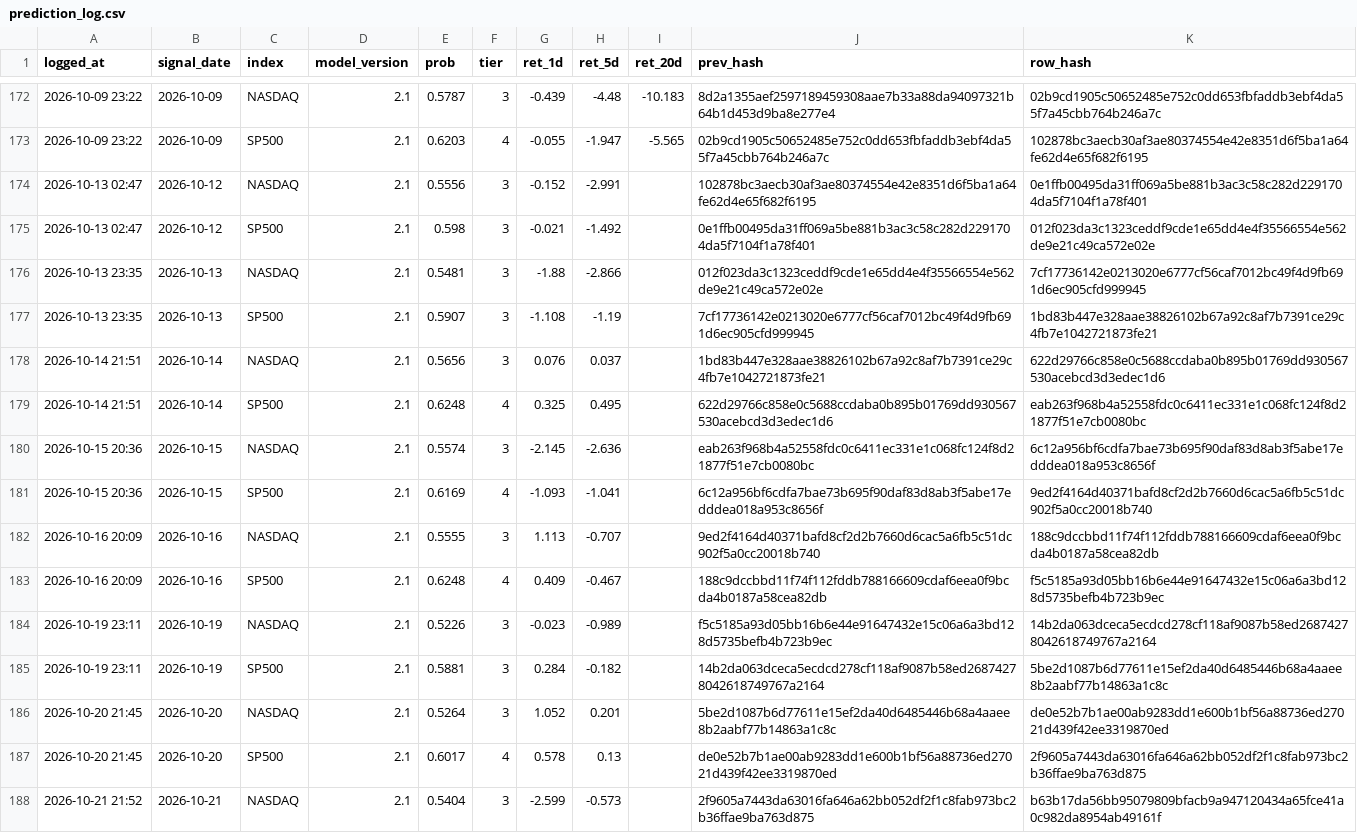
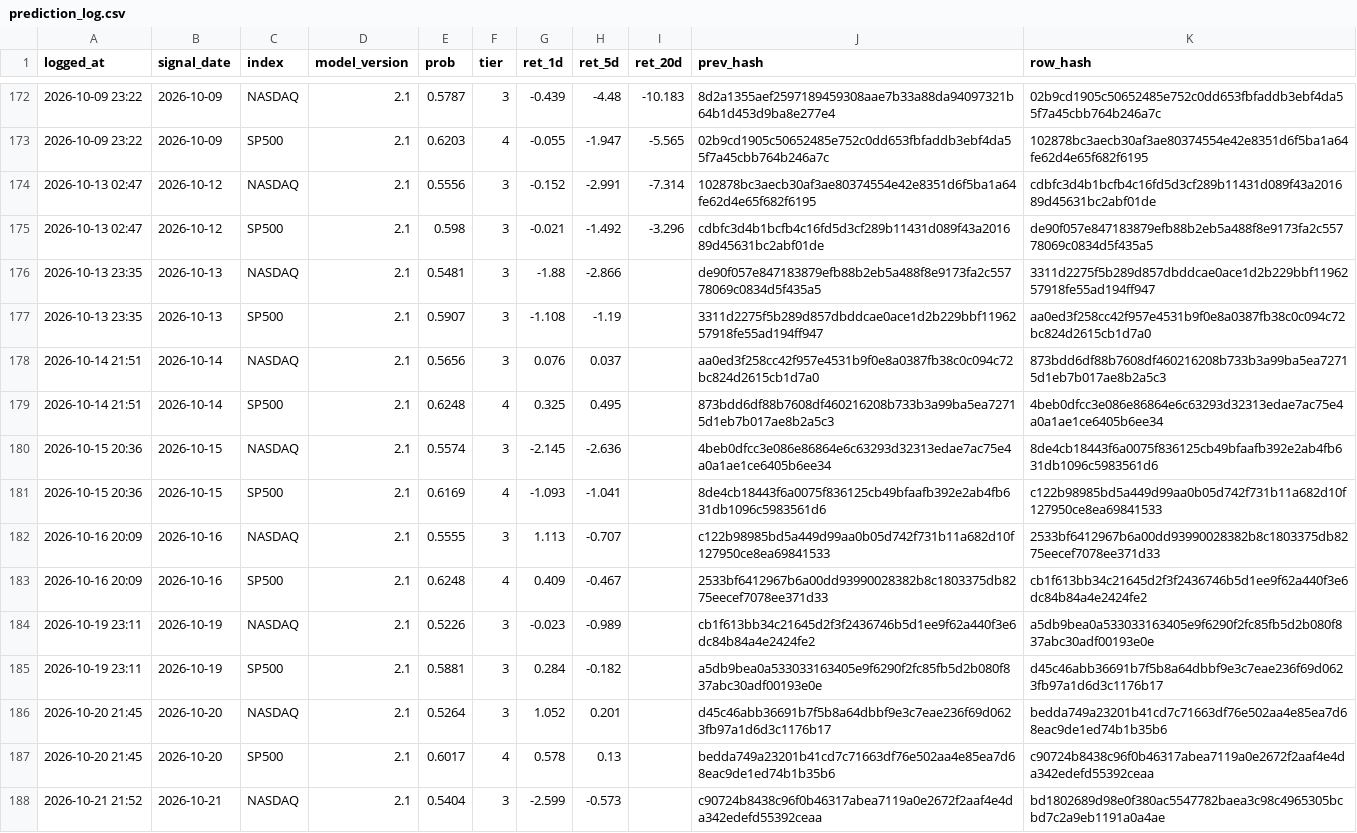
Before and after one commit to Vambrocop/valpha-lab, a CSV file: market-analysis/data/processed/prediction_log.csv, drawn as a sheet; only a part is shown, gaps mark what is left out; the diff covers the shown part only; the diff names each change by its address in the sheet, - before the commit and + after, or states it on an @@ line.

```diff
--- a/market-analysis/data/processed/prediction_log.csv
+++ b/market-analysis/data/processed/prediction_log.csv
-I174 (ret_20d): (empty)
+I174 (ret_20d): -7.314
-K174 (row_hash): 0e1ffb00495da31ff069a5be881b3ac3c58c282d2291704da5f7104f1a78f401
+K174 (row_hash): cdbfc3d4b1bcfb4c16fd5d3cf289b11431d089f43a201689d45631bc2abf01de
-I175 (ret_20d): (empty)
+I175 (ret_20d): -3.296
-J175 (prev_hash): 0e1ffb00495da31ff069a5be881b3ac3c58c282d2291704da5f7104f1a78f401
+J175 (prev_hash): cdbfc3d4b1bcfb4c16fd5d3cf289b11431d089f43a201689d45631bc2abf01de
-K175 (row_hash): 012f023da3c1323ceddf9cde1e65dd4e4f35566554e562de9e21c49ca572e02e
+K175 (row_hash): de90f057e847183879efb88b2eb5a488f8e9173fa2c55778069c0834d5f435a5
-J176 (prev_hash): 012f023da3c1323ceddf9cde1e65dd4e4f35566554e562de9e21c49ca572e02e
+J176 (prev_hash): de90f057e847183879efb88b2eb5a488f8e9173fa2c55778069c0834d5f435a5
-K176 (row_hash): 7cf17736142e0213020e6777cf56caf7012bc49f4d9fb691d6ec905cfd999945
+K176 (row_hash): 3311d2275f5b289d857dbddcae0ace1d2b229bbf1196257918fe55ad194ff947
-J177 (prev_hash): 7cf17736142e0213020e6777cf56caf7012bc49f4d9fb691d6ec905cfd999945
+J177 (prev_hash): 3311d2275f5b289d857dbddcae0ace1d2b229bbf1196257918fe55ad194ff947
-K177 (row_hash): 1bd83b447e328aae38826102b67a92c8af7b7391ce29c4fb7e1042721873fe21
+K177 (row_hash): aa0ed3f258cc42f957e4531b9f0e8a0387fb38c0c094c72bc824d2615cb1d7a0
-J178 (prev_hash): 1bd83b447e328aae38826102b67a92c8af7b7391ce29c4fb7e1042721873fe21
+J178 (prev_hash): aa0ed3f258cc42f957e4531b9f0e8a0387fb38c0c094c72bc824d2615cb1d7a0
-K178 (row_hash): 622d29766c858e0c5688ccdaba0b895b01769dd930567530acebcd3d3edec1d6
+K178 (row_hash): 873bdd6df88b7608df460216208b733b3a99ba5ea72715d1eb7b017ae8b2a5c3
-J179 (prev_hash): 622d29766c858e0c5688ccdaba0b895b01769dd930567530acebcd3d3edec1d6
+J179 (prev_hash): 873bdd6df88b7608df460216208b733b3a99ba5ea72715d1eb7b017ae8b2a5c3
-K179 (row_hash): eab263f968b4a52558fdc0c6411ec331e1c068fc124f8d21877f51e7cb0080bc
+K179 (row_hash): 4beb0dfcc3e086e86864e6c63293d32313edae7ac75e4a0a1ae1ce6405b6ee34
-J180 (prev_hash): eab263f968b4a52558fdc0c6411ec331e1c068fc124f8d21877f51e7cb0080bc
+J180 (prev_hash): 4beb0dfcc3e086e86864e6c63293d32313edae7ac75e4a0a1ae1ce6405b6ee34
-K180 (row_hash): 6c12a956bf6cdfa7bae73b695f90daf83d8ab3f5abe17edddea018a953c8656f
+K180 (row_hash): 8de4cb18443f6a0075f836125cb49bfaafb392e2ab4fb631db1096c5983561d6
-J181 (prev_hash): 6c12a956bf6cdfa7bae73b695f90daf83d8ab3f5abe17edddea018a953c8656f
+J181 (prev_hash): 8de4cb18443f6a0075f836125cb49bfaafb392e2ab4fb631db1096c5983561d6
-K181 (row_hash): 9ed2f4164d40371bafd8cf2d2b7660d6cac5a6fb5c51dc902f5a0cc20018b740
+K181 (row_hash): c122b98985bd5a449d99aa0b05d742f731b11a682d10f127950ce8ea69841533
-J182 (prev_hash): 9ed2f4164d40371bafd8cf2d2b7660d6cac5a6fb5c51dc902f5a0cc20018b740
+J182 (prev_hash): c122b98985bd5a449d99aa0b05d742f731b11a682d10f127950ce8ea69841533
-K182 (row_hash): 188c9dccbbd11f74f112fddb788166609cdaf6eea0f9bcda4b0187a58cea82db
+K182 (row_hash): 2533bf6412967b6a00dd93990028382b8c1803375db8275eecef7078ee371d33
-J183 (prev_hash): 188c9dccbbd11f74f112fddb788166609cdaf6eea0f9bcda4b0187a58cea82db
+J183 (prev_hash): 2533bf6412967b6a00dd93990028382b8c1803375db8275eecef7078ee371d33
-K183 (row_hash): f5c5185a93d05bb16b6e44e91647432e15c06a6a3bd128d5735befb4b723b9ec
+K183 (row_hash): cb1f613bb34c21645d2f3f2436746b5d1ee9f62a440f3e6dc84b84a4e2424fe2
-J184 (prev_hash): f5c5185a93d05bb16b6e44e91647432e15c06a6a3bd128d5735befb4b723b9ec
+J184 (prev_hash): cb1f613bb34c21645d2f3f2436746b5d1ee9f62a440f3e6dc84b84a4e2424fe2
-K184 (row_hash): 14b2da063dceca5ecdcd278cf118af9087b58ed26874278042618749767a2164
+K184 (row_hash): a5db9bea0a533033163405e9f6290f2fc85fb5d2b080f837abc30adf00193e0e
-J185 (prev_hash): 14b2da063dceca5ecdcd278cf118af9087b58ed26874278042618749767a2164
+J185 (prev_hash): a5db9bea0a533033163405e9f6290f2fc85fb5d2b080f837abc30adf00193e0e
-K185 (row_hash): 5be2d1087b6d77611e15ef2da40d6485446b68a4aaee8b2aabf77b14863a1c8c
+K185 (row_hash): d45c46abb36691b7f5b8a64dbbf9e3c7eae236f69d0623fb97a1d6d3c1176b17
-J186 (prev_hash): 5be2d1087b6d77611e15ef2da40d6485446b68a4aaee8b2aabf77b14863a1c8c
+J186 (prev_hash): d45c46abb36691b7f5b8a64dbbf9e3c7eae236f69d0623fb97a1d6d3c1176b17
-K186 (row_hash): de0e52b7b1ae00ab9283dd1e600b1bf56a88736ed27021d439f42ee3319870ed
+K186 (row_hash): bedda749a23201b41cd7c71663df76e502aa4e85ea7d68eac9de1ed74b1b35b6
-J187 (prev_hash): de0e52b7b1ae00ab9283dd1e600b1bf56a88736ed27021d439f42ee3319870ed
+J187 (prev_hash): bedda749a23201b41cd7c71663df76e502aa4e85ea7d68eac9de1ed74b1b35b6
-K187 (row_hash): 2f9605a7443da63016fa646a62bb052df2f1c8fab973bc2b36ffae9ba763d875
+K187 (row_hash): c90724b8438c96f0b46317abea7119a0e2672f2aaf4e4da342edefd55392ceaa
-J188 (prev_hash): 2f9605a7443da63016fa646a62bb052df2f1c8fab973bc2b36ffae9ba763d875
+J188 (prev_hash): c90724b8438c96f0b46317abea7119a0e2672f2aaf4e4da342edefd55392ceaa
-K188 (row_hash): b63b17da56bb95079809bfacb9a947120434a65fce41a0c982da8954ab49161f
+K188 (row_hash): bd1802689d98e0f380ac5547782baea3c98c4965305bcbd7c2a9eb1191a0a4ae
```
Also changed, not shown: 2 added rows and 54 edited cells elsewhere in this file, market-analysis/data/processed/paper_ledger.csv, 20 other files.
